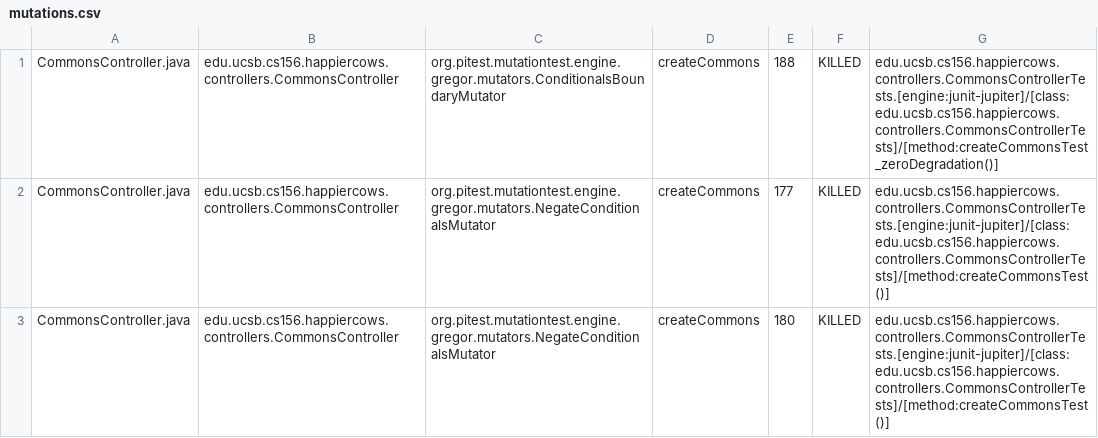
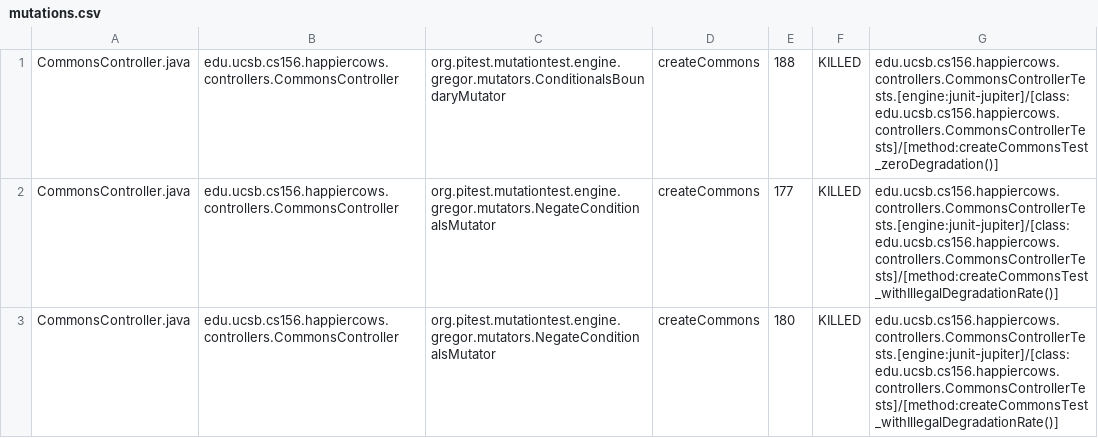
Before and after one commit to ucsb-cs156-m23/proj-happycows-m23-10am-3, a CSV file: prs/57/pitest/mutations.csv, drawn as a sheet; only a part is shown; the diff covers the shown part only.

Commit message:
Deploying to gh-pages from @ ucsb-cs156-m23/proj-happycows-m23-10am-3@1d52d661962a07c2e0947e5f0acab94b9ab668e5 🚀

```diff
--- a/prs/57/pitest/mutations.csv
+++ b/prs/57/pitest/mutations.csv
@@ -1,3 +1,3 @@
 CommonsController.java,edu.ucsb.cs156.happiercows.controllers.CommonsController,org.pitest.mutationtest.engine.gregor.mutators.ConditionalsBoundaryMutator,createCommons,188,KILLED,edu.ucsb.cs156.happiercows.controllers.CommonsControllerTests.[engine:junit-jupiter]/[class:edu.ucsb.cs156.happiercows.controllers.CommonsControllerTests]/[method:createCommonsTest_zeroDegradation()]
-CommonsController.java,edu.ucsb.cs156.happiercows.controllers.CommonsController,org.pitest.mutationtest.engine.gregor.mutators.NegateConditionalsMutator,createCommons,177,KILLED,edu.ucsb.cs156.happiercows.controllers.CommonsControllerTests.[engine:junit-jupiter]/[class:edu.ucsb.cs156.happiercows.controllers.CommonsControllerTests]/[method:createCommonsTest()]
-CommonsController.java,edu.ucsb.cs156.happiercows.controllers.CommonsController,org.pitest.mutationtest.engine.gregor.mutators.NegateConditionalsMutator,createCommons,180,KILLED,edu.ucsb.cs156.happiercows.controllers.CommonsControllerTests.[engine:junit-jupiter]/[class:edu.ucsb.cs156.happiercows.controllers.CommonsControllerTests]/[method:createCommonsTest()]
+CommonsController.java,edu.ucsb.cs156.happiercows.controllers.CommonsController,org.pitest.mutationtest.engine.gregor.mutators.NegateConditionalsMutator,createCommons,177,KILLED,edu.ucsb.cs156.happiercows.controllers.CommonsControllerTests.[engine:junit-jupiter]/[class:edu.ucsb.cs156.happiercows.controllers.CommonsControllerTests]/[method:createCommonsTest_withIllegalDegradationRate()]
+CommonsController.java,edu.ucsb.cs156.happiercows.controllers.CommonsController,org.pitest.mutationtest.engine.gregor.mutators.NegateConditionalsMutator,createCommons,180,KILLED,edu.ucsb.cs156.happiercows.controllers.CommonsControllerTests.[engine:junit-jupiter]/[class:edu.ucsb.cs156.happiercows.controllers.CommonsControllerTests]/[method:createCommonsTest_withIllegalDegradationRate()]
```
Also changed, not shown: 28 edited cells elsewhere in this file, 37 other files.
